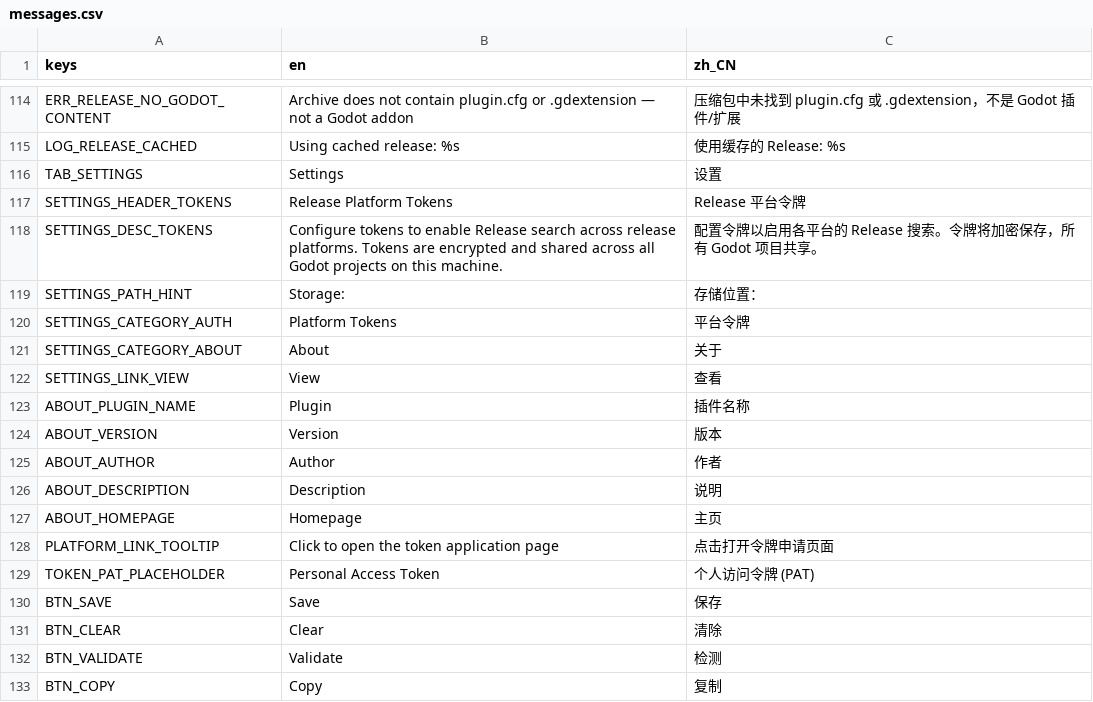
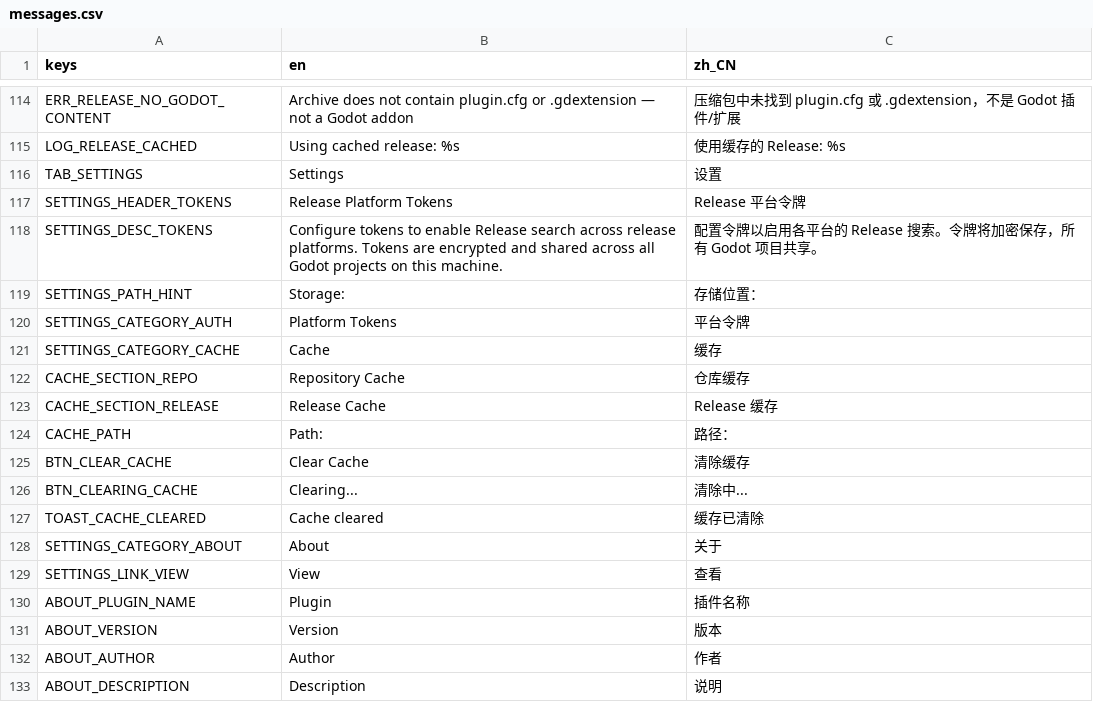
Before and after one commit to huzz-open/gd-plug-plus, a CSV file: addons/gd-plug-plus/translations/messages.csv, drawn as a sheet; only a part is shown, gaps mark what is left out; the shorter side is filled out with more unchanged rows; the diff names each change by its address in the sheet, - before the commit and + after, or states it on an @@ line.

Commit message:
Add cache management features to AddonManager
Introduced a new cache settings category in the AddonManager, allowing users to view and clear repository and release caches. Added corresponding UI elements and functionality for cache management, including asynchronous cache clearing operations and localized strings for the new features.

```diff
--- a/addons/gd-plug-plus/translations/messages.csv
+++ b/addons/gd-plug-plus/translations/messages.csv
+row 121: SETTINGS_CATEGORY_CACHE | Cache | 缓存
+row 122: CACHE_SECTION_REPO | Repository Cache | 仓库缓存
+row 123: CACHE_SECTION_RELEASE | Release Cache | Release 缓存
+row 124: CACHE_PATH | Path: | 路径：
+row 125: BTN_CLEAR_CACHE | Clear Cache | 清除缓存
+row 126: BTN_CLEARING_CACHE | Clearing... | 清除中...
+row 127: TOAST_CACHE_CLEARED | Cache cleared | 缓存已清除
```
Also changed, not shown: 1 other file.
